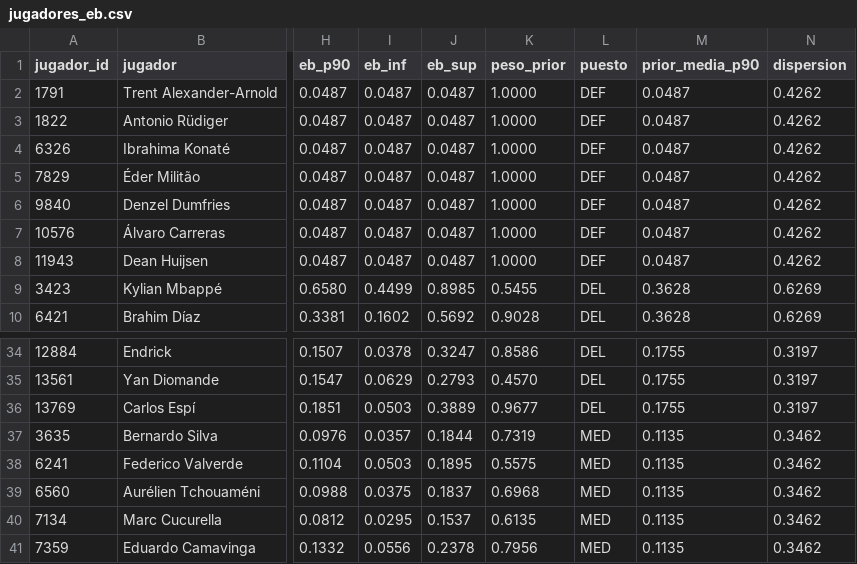
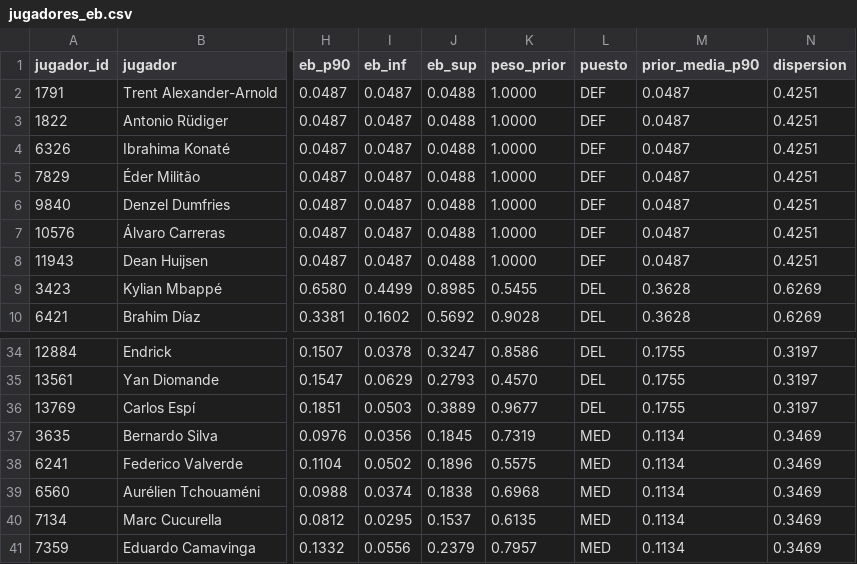
Before and after one commit to aluse33/madrid-analytics, a CSV file: web/src/data/jugadores_eb.csv, drawn as a sheet; only a part is shown, gaps mark what is left out; the diff covers the shown part only; the diff names each change by its address in the sheet, - before the commit and + after, or states it on an @@ line.

```diff
--- a/web/src/data/jugadores_eb.csv
+++ b/web/src/data/jugadores_eb.csv
-J2:J8 (eb_sup): 0.0487
+J2:J8 (eb_sup): 0.0488
-N2:N8 (dispersion): 0.4262
+N2:N8 (dispersion): 0.4251
-I37 (eb_inf): 0.0357
+I37 (eb_inf): 0.0356
-J37 (eb_sup): 0.1844
+J37 (eb_sup): 0.1845
-M37:M41 (prior_media_p90): 0.1135
+M37:M41 (prior_media_p90): 0.1134
-N37:N41 (dispersion): 0.3462
+N37:N41 (dispersion): 0.3469
-I38 (eb_inf): 0.0503
+I38 (eb_inf): 0.0502
-J38 (eb_sup): 0.1895
+J38 (eb_sup): 0.1896
-I39 (eb_inf): 0.0375
+I39 (eb_inf): 0.0374
-J39 (eb_sup): 0.1837
+J39 (eb_sup): 0.1838
-J41 (eb_sup): 0.2378
+J41 (eb_sup): 0.2379
-K41 (peso_prior): 0.7956
+K41 (peso_prior): 0.7957
```
Also changed, not shown: 47 edited cells elsewhere in this file, web/src/data/champions_tabla.csv, web/src/data/jugadores_liga.csv, 6 other files.
